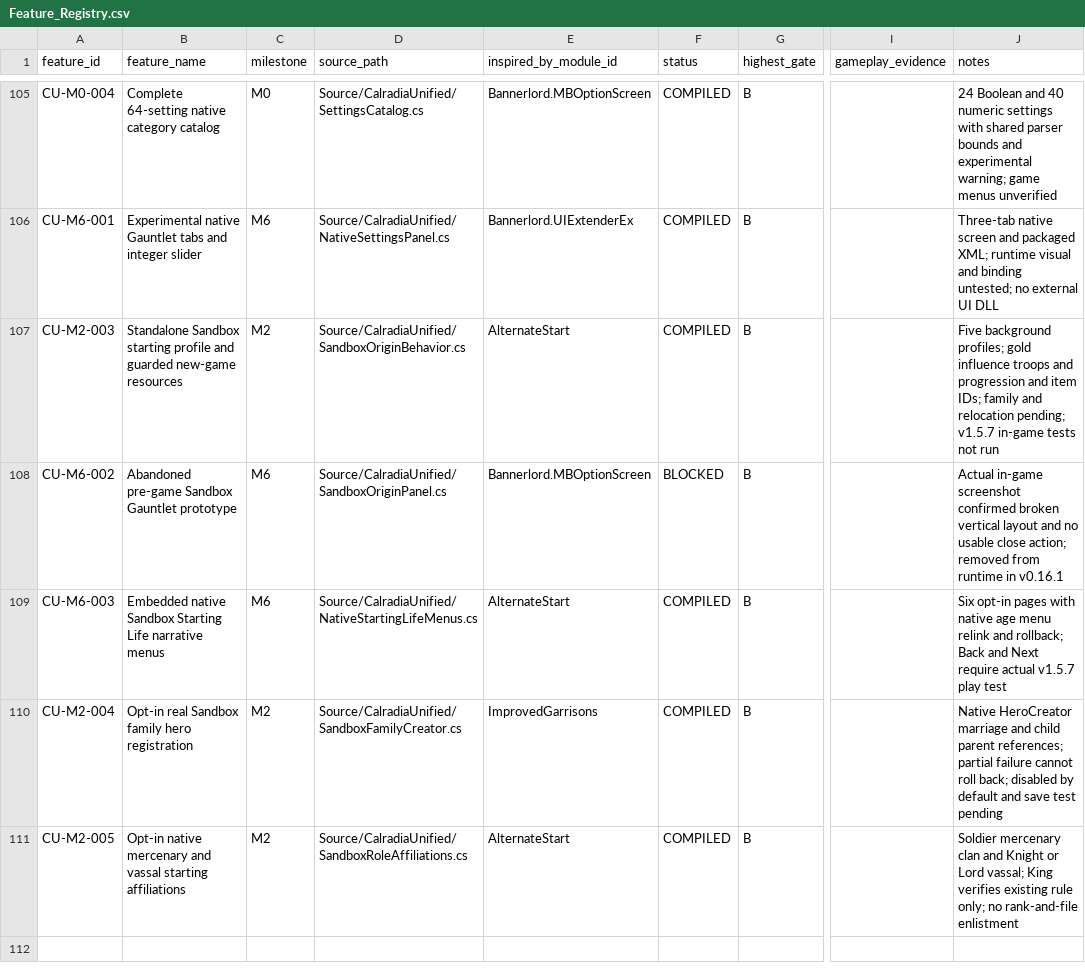
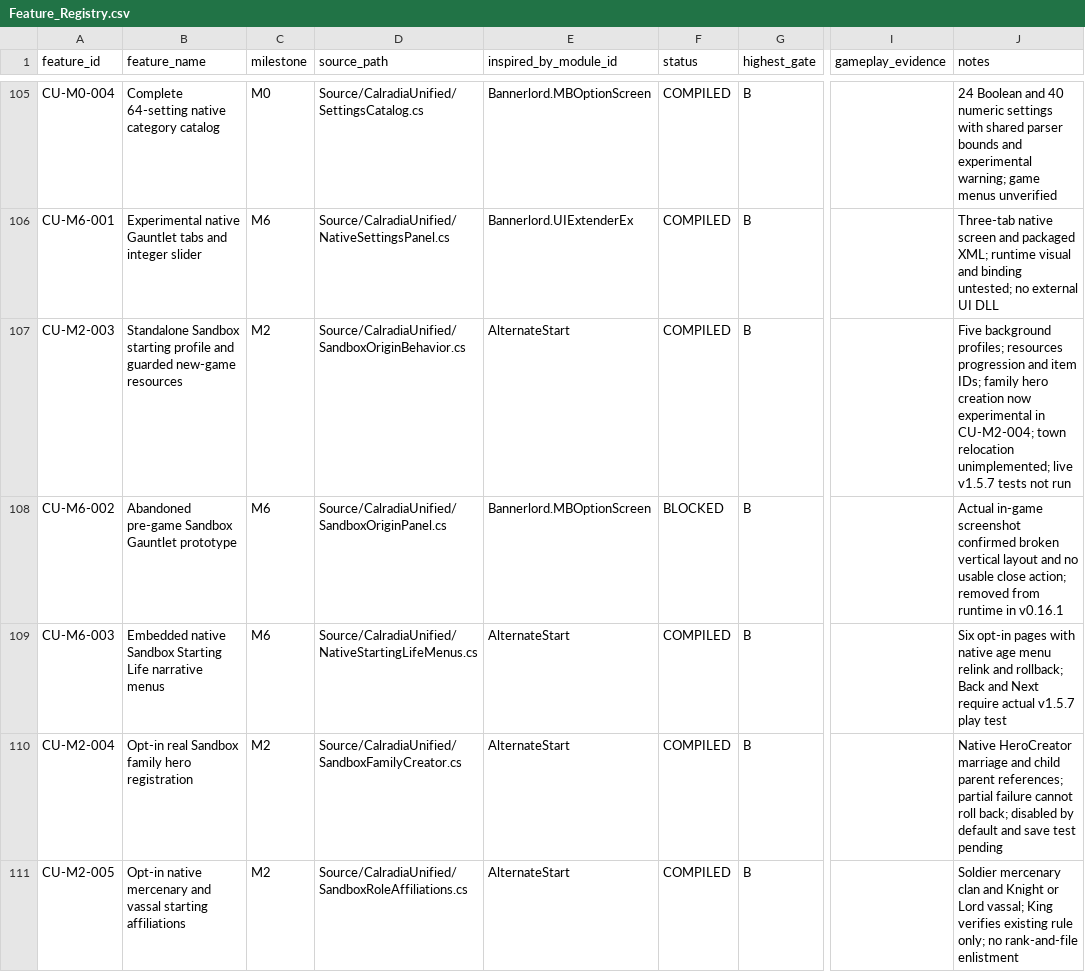
Before and after one commit to andreivonmariano-dotcom/BANNERLORD, a CSV file: Data/Feature_Registry.csv, drawn as a sheet; only a part is shown, gaps mark what is left out; the diff names each change by its address in the sheet, - before the commit and + after, or states it on an @@ line.

Commit message:
Refuse incomplete native Sandbox Back/Next graph and align milestone evidence

```diff
--- a/Data/Feature_Registry.csv
+++ b/Data/Feature_Registry.csv
-J107 (notes): …background profiles; gold influence troops and progression and item IDs; family and relocation pending; v1.5.7 in-game tests not…
+J107 (notes): …background profiles; resources progression and item IDs; family hero creation now experimental in CU-M2-004; town relocation unimplemented; live v1.5.7 tests not…
-E110 (inspired_by_module_id): ImprovedGarrisons
+E110 (inspired_by_module_id): AlternateStart
```
Also changed, not shown: 4 other files.
